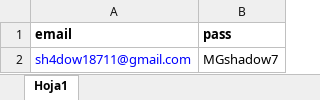
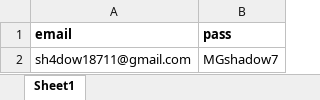
Before and after one commit to JSantana97/EATestProject, an Excel workbook: EAEmployeeTest/Data/Login.xlsx, sheet Sheet1, drawn as a sheet; values as stored, in another font and other column widths than the file's, no borders; the diff names each change by its address in the sheet, - before the commit and + after, or states it on an @@ line.

```diff
--- a/EAEmployeeTest/Data/Login.xlsx (sheet Sheet1)
+++ b/EAEmployeeTest/Data/Login.xlsx (sheet Sheet1)
-sheet tab: Hoja1
+sheet tab: Sheet1
-A2 text colour: #0000FF
+A2 text colour: black
```
Also changed, not shown: EAEmployeeTest/bin/Debug/Data/Login.xlsx, 31 other files.
